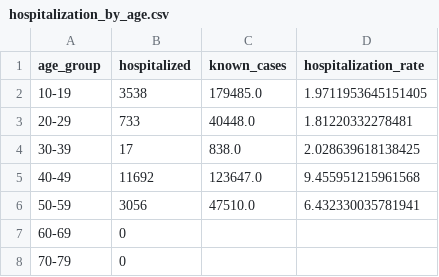
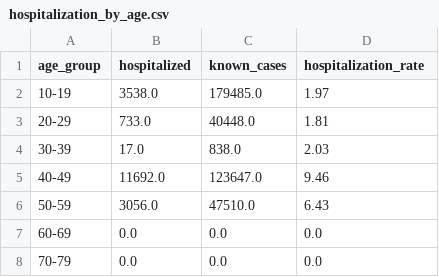
Before and after one commit to gurbaj8226/cdc-covid-project, a CSV file: outputs/hospitalization_by_age.csv, drawn as a sheet.

Commit message:
Cleared outputs from notebook 3 and cleaned chart from notebook 2

```diff
--- a/outputs/hospitalization_by_age.csv
+++ b/outputs/hospitalization_by_age.csv
@@ -1,8 +1,8 @@
 age_group,hospitalized,known_cases,hospitalization_rate
-10-19,3538,179485.0,1.9711953645151405
-20-29,733,40448.0,1.81220332278481
-30-39,17,838.0,2.028639618138425
-40-49,11692,123647.0,9.455951215961568
-50-59,3056,47510.0,6.432330035781941
-60-69,0,,
-70-79,0,,
+10-19,3538.0,179485.0,1.97
+20-29,733.0,40448.0,1.81
+30-39,17.0,838.0,2.03
+40-49,11692.0,123647.0,9.46
+50-59,3056.0,47510.0,6.43
+60-69,0.0,0.0,0.0
+70-79,0.0,0.0,0.0
```
Also changed, not shown: 3 other files.
